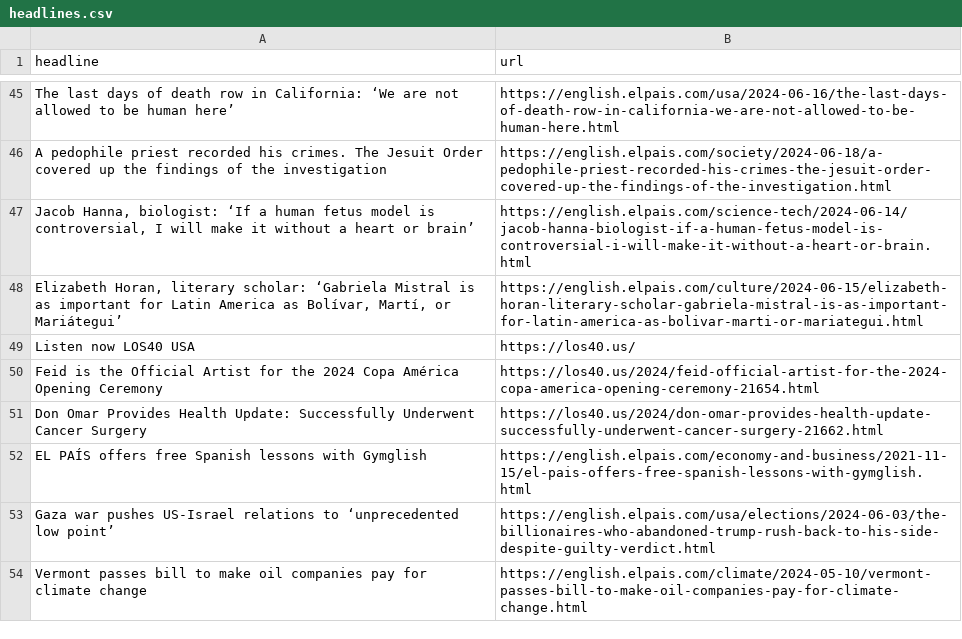
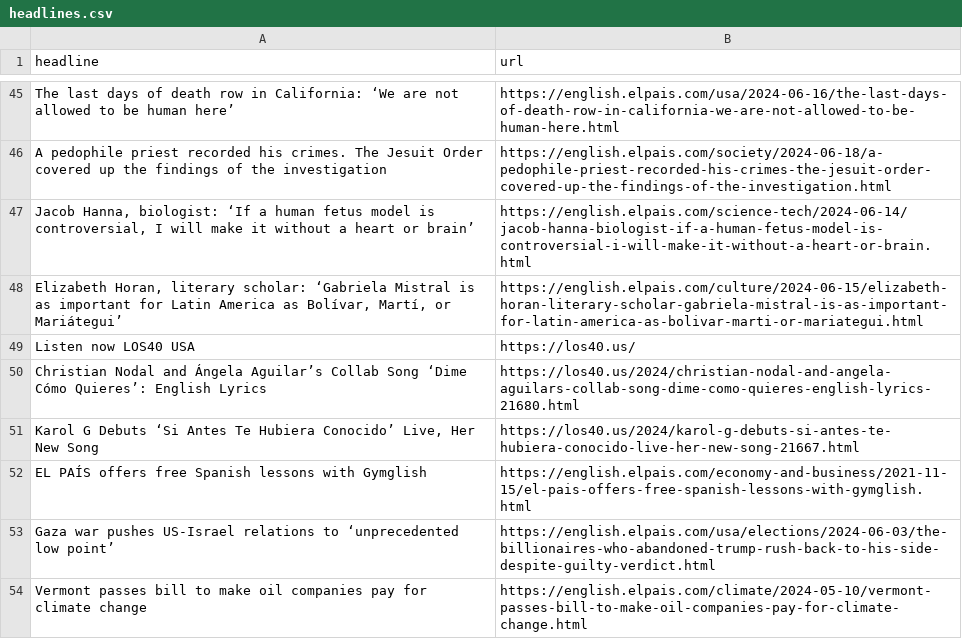
Before and after one commit to jsoma/el-pais-scraper, a CSV file: headlines.csv, drawn as a sheet; only a part is shown, gaps mark what is left out; removed rows and columns are numbered as before the commit, all else as after; the diff names each change by its address in the sheet, - before the commit and + after, or states it on an @@ line.

```diff
--- a/headlines.csv
+++ b/headlines.csv
-row 50: Feid is the Official Artist for the 2024 Copa América Opening Ceremony | https://los40.us/2024/feid-official-artist-for-the-2024-copa-america-opening-ceremony-21654.html
-row 51: Don Omar Provides Health Update: Successfully Underwent Cancer Surgery | https://los40.us/2024/don-omar-provides-health-update-successfully-underwent-cancer-surgery-21662.html
+row 50: Christian Nodal and Ángela Aguilar’s Collab Song ‘Dime Cómo Quieres’: English Lyrics | https://los40.us/2024/christian-nodal-and-angela-aguilars-collab-song-dime-como-quieres-english-lyrics-21680.html
+row 51: Karol G Debuts ‘Si Antes Te Hubiera Conocido’ Live, Her New Song | https://los40.us/2024/karol-g-debuts-si-antes-te-hubiera-conocido-live-her-new-song-21667.html
```
